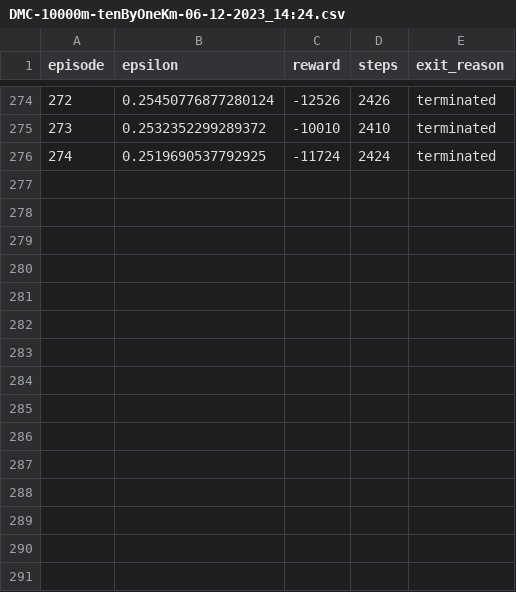
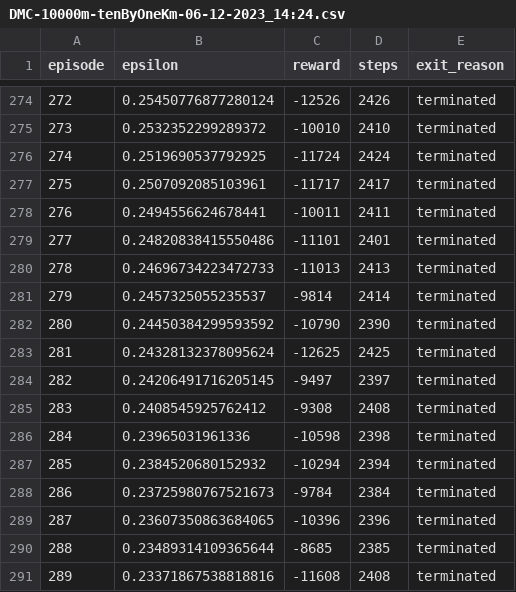
Before and after one commit to Bryce-Davidson/bike-simulation-RL-agent, a CSV file: logs/DMC-10000m-tenByOneKm-06-12-2023_14:24.csv, drawn as a sheet; only a part is shown, gaps mark what is left out.

```diff
--- a/logs/DMC-10000m-tenByOneKm-06-12-2023_14:24.csv
+++ b/logs/DMC-10000m-tenByOneKm-06-12-2023_14:24.csv
@@ -276 +276,16 @@ episode,epsilon,reward,steps,exit_reason
 274,0.2519690537792925,-11724,2424,terminated
+275,0.2507092085103961,-11717,2417,terminated
+276,0.2494556624678441,-10011,2411,terminated
+277,0.24820838415550486,-11101,2401,terminated
+278,0.24696734223472733,-11013,2413,terminated
+279,0.2457325055235537,-9814,2414,terminated
+280,0.24450384299593592,-10790,2390,terminated
+281,0.24328132378095624,-12625,2425,terminated
+282,0.24206491716205145,-9497,2397,terminated
+283,0.2408545925762412,-9308,2408,terminated
+284,0.23965031961336,-10598,2398,terminated
+285,0.2384520680152932,-10294,2394,terminated
+286,0.23725980767521673,-9784,2384,terminated
+287,0.23607350863684065,-10396,2396,terminated
+288,0.23489314109365644,-8685,2385,terminated
+289,0.23371867538818816,-11608,2408,terminated
```
Also changed, not shown: 5 other files.
